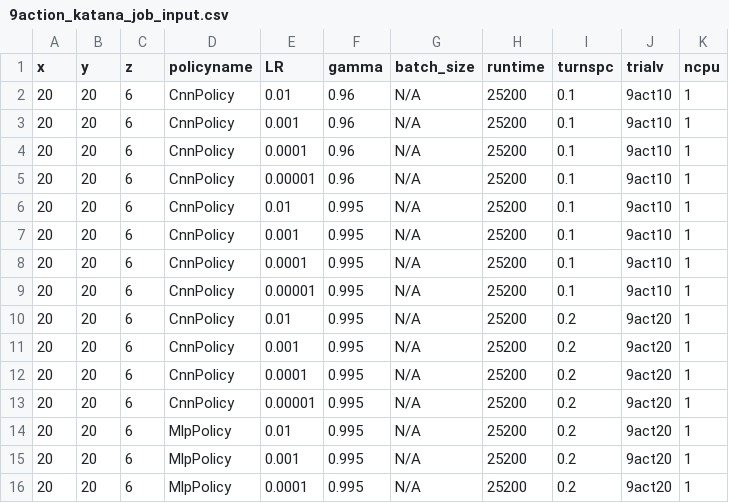
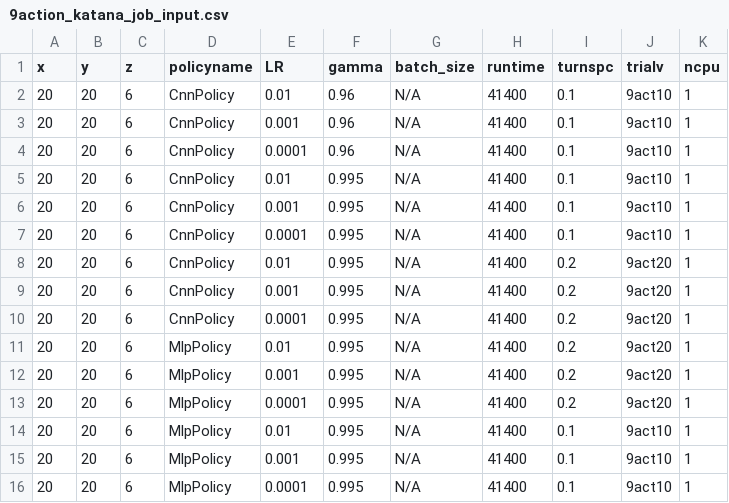
Before and after one commit to bogglem/MineSequencing, a CSV file: jobarrays/9action_katana_job_input.csv, drawn as a sheet.

```diff
--- a/jobarrays/9action_katana_job_input.csv
+++ b/jobarrays/9action_katana_job_input.csv
@@ -1,16 +1,16 @@
 x,y,z,policyname,LR,gamma,batch_size,runtime,turnspc,trialv,ncpu
-20,20,6,CnnPolicy,0.01,0.96,N/A,25200,0.1,9act10,1
-20,20,6,CnnPolicy,0.001,0.96,N/A,25200,0.1,9act10,1
-20,20,6,CnnPolicy,0.0001,0.96,N/A,25200,0.1,9act10,1
-20,20,6,CnnPolicy,0.00001,0.96,N/A,25200,0.1,9act10,1
-20,20,6,CnnPolicy,0.01,0.995,N/A,25200,0.1,9act10,1
-20,20,6,CnnPolicy,0.001,0.995,N/A,25200,0.1,9act10,1
-20,20,6,CnnPolicy,0.0001,0.995,N/A,25200,0.1,9act10,1
-20,20,6,CnnPolicy,0.00001,0.995,N/A,25200,0.1,9act10,1
-20,20,6,CnnPolicy,0.01,0.995,N/A,25200,0.2,9act20,1
-20,20,6,CnnPolicy,0.001,0.995,N/A,25200,0.2,9act20,1
-20,20,6,CnnPolicy,0.0001,0.995,N/A,25200,0.2,9act20,1
-20,20,6,CnnPolicy,0.00001,0.995,N/A,25200,0.2,9act20,1
-20,20,6,MlpPolicy,0.01,0.995,N/A,25200,0.2,9act20,1
-20,20,6,MlpPolicy,0.001,0.995,N/A,25200,0.2,9act20,1
-20,20,6,MlpPolicy,0.0001,0.995,N/A,25200,0.2,9act20,1
+20,20,6,CnnPolicy,0.01,0.96,N/A,41400,0.1,9act10,1
+20,20,6,CnnPolicy,0.001,0.96,N/A,41400,0.1,9act10,1
+20,20,6,CnnPolicy,0.0001,0.96,N/A,41400,0.1,9act10,1
+20,20,6,CnnPolicy,0.01,0.995,N/A,41400,0.1,9act10,1
+20,20,6,CnnPolicy,0.001,0.995,N/A,41400,0.1,9act10,1
+20,20,6,CnnPolicy,0.0001,0.995,N/A,41400,0.1,9act10,1
+20,20,6,CnnPolicy,0.01,0.995,N/A,41400,0.2,9act20,1
+20,20,6,CnnPolicy,0.001,0.995,N/A,41400,0.2,9act20,1
+20,20,6,CnnPolicy,0.0001,0.995,N/A,41400,0.2,9act20,1
+20,20,6,MlpPolicy,0.01,0.995,N/A,41400,0.2,9act20,1
+20,20,6,MlpPolicy,0.001,0.995,N/A,41400,0.2,9act20,1
+20,20,6,MlpPolicy,0.0001,0.995,N/A,41400,0.2,9act20,1
+20,20,6,MlpPolicy,0.01,0.995,N/A,41400,0.1,9act10,1
+20,20,6,MlpPolicy,0.001,0.995,N/A,41400,0.1,9act10,1
+20,20,6,MlpPolicy,0.0001,0.995,N/A,41400,0.1,9act10,1
```
Also changed, not shown: jobarrays/ch1_katana_job_input.csv, 2 other files.
